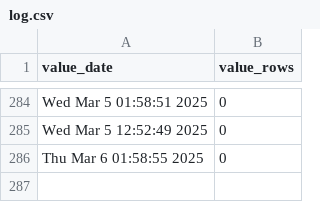
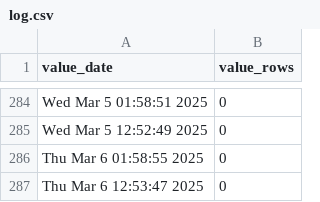
Before and after one commit to p0bs/role-scan, a CSV file: log.csv, drawn as a sheet; only a part is shown, gaps mark what is left out.

```diff
--- a/log.csv
+++ b/log.csv
@@ -286 +286,2 @@
 "Thu Mar  6 01:58:55 2025",0
+"Thu Mar  6 12:53:47 2025",0
```
